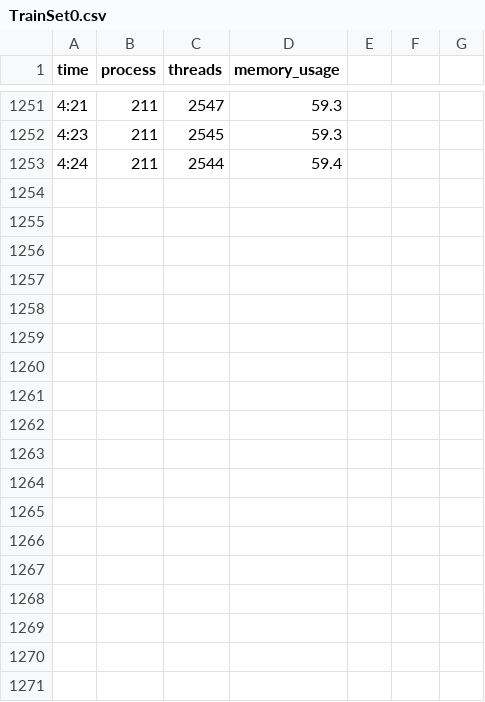
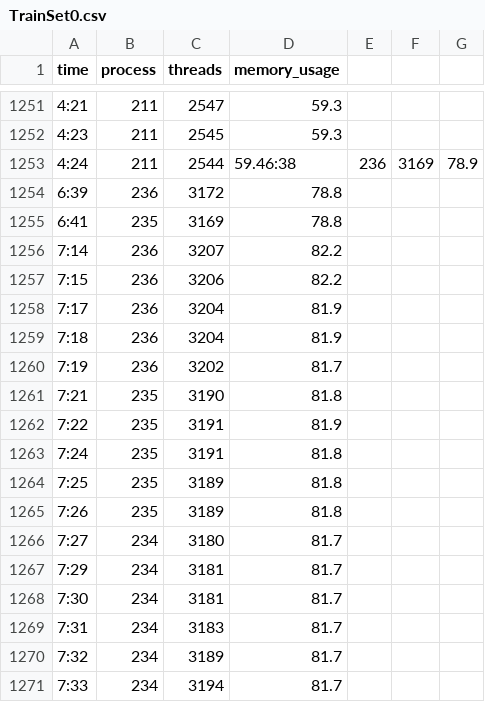
Before and after one commit to jak010/mnu-capstone-2019-2020, a CSV file: core/csvDataSet/TrainSet0.csv, drawn as a sheet; only a part is shown, gaps mark what is left out; the diff covers the shown part only.

```diff
--- a/core/csvDataSet/TrainSet0.csv
+++ b/core/csvDataSet/TrainSet0.csv
@@ -1252,2 +1252,20 @@ time,process,threads,memory_usage
 4:23,211,2545,59.3
-4:24,211,2544,59.4
+4:24,211,2544,59.46:38,236,3169,78.9
+6:39,236,3172,78.8
+6:41,235,3169,78.8
+7:14,236,3207,82.2
+7:15,236,3206,82.2
+7:17,236,3204,81.9
+7:18,236,3204,81.9
+7:19,236,3202,81.7
+7:21,235,3190,81.8
+7:22,235,3191,81.9
+7:24,235,3191,81.8
+7:25,235,3189,81.8
+7:26,235,3189,81.8
+7:27,234,3180,81.7
+7:29,234,3181,81.7
+7:30,234,3181,81.7
+7:31,234,3183,81.7
+7:32,234,3189,81.7
+7:33,234,3194,81.7
```
Also changed, not shown: 9 added rows elsewhere in this file, core/csvDataSet/TrainSet1.csv, core/csvDataSet/TrainSet2.csv, 11 other files.
